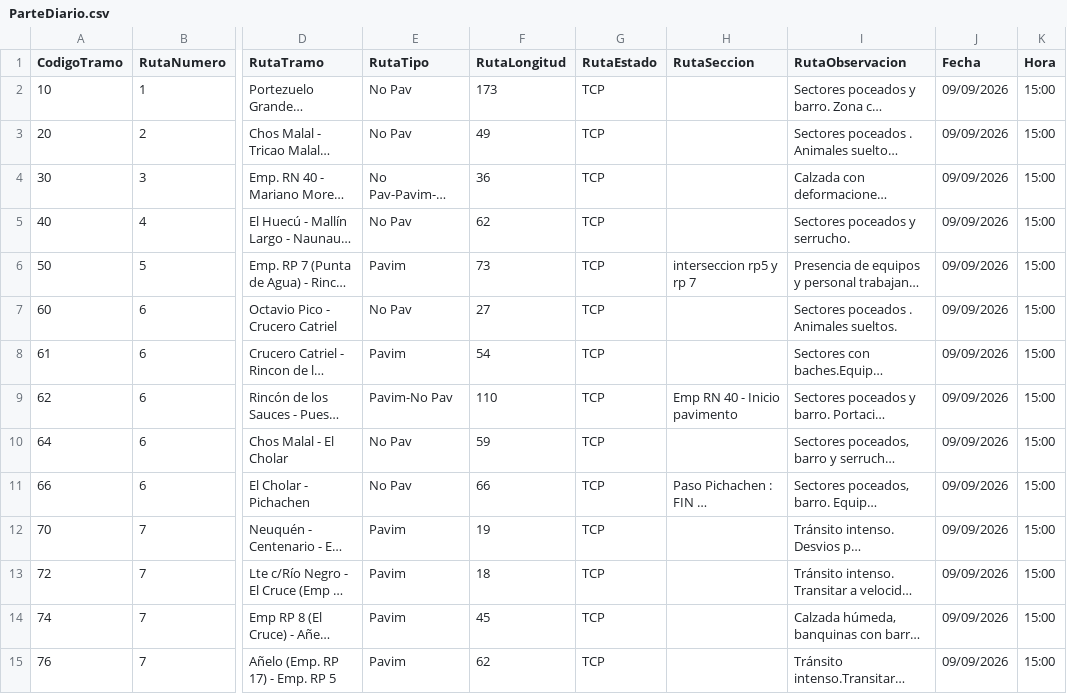
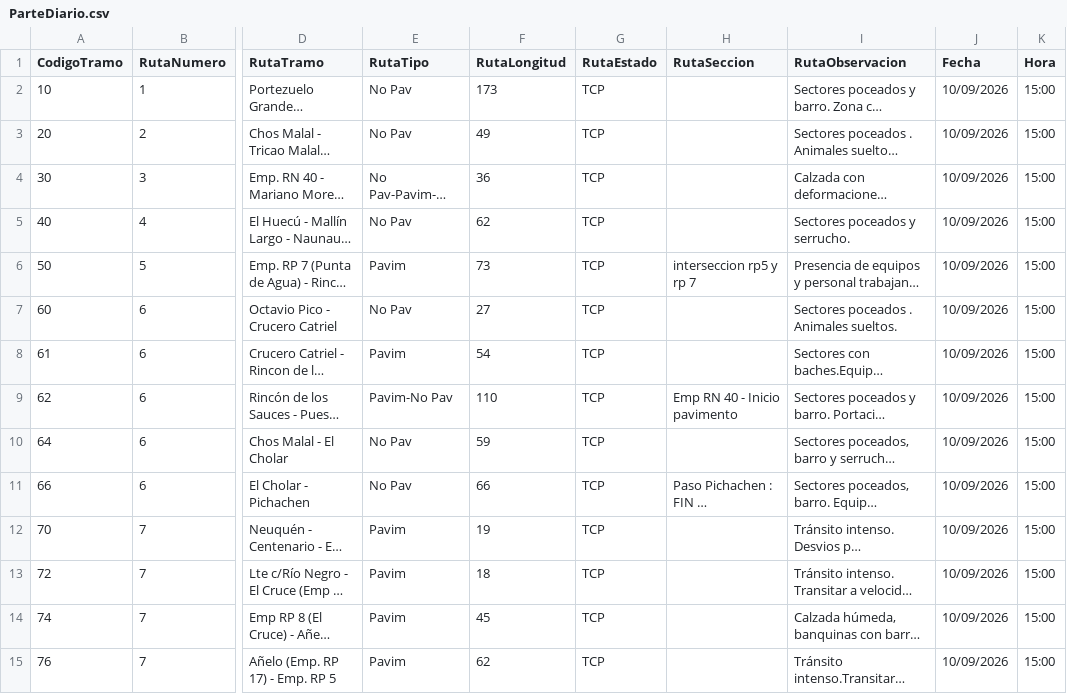
Before and after one commit to gustavocalquin/monitor_rutas_neuquen, a CSV file: cache/ParteDiario.csv, drawn as a sheet; only a part is shown, gaps mark what is left out; long unchanged cells end in …; the diff covers the shown part only; the diff names each change by its address in the sheet, - before the commit and + after, or states it on an @@ line.

```diff
--- a/cache/ParteDiario.csv
+++ b/cache/ParteDiario.csv
-J2:J15 (Fecha): 09/09/2026
+J2:J15 (Fecha): 10/09/2026
```
Also changed, not shown: 96 edited cells elsewhere in this file.
